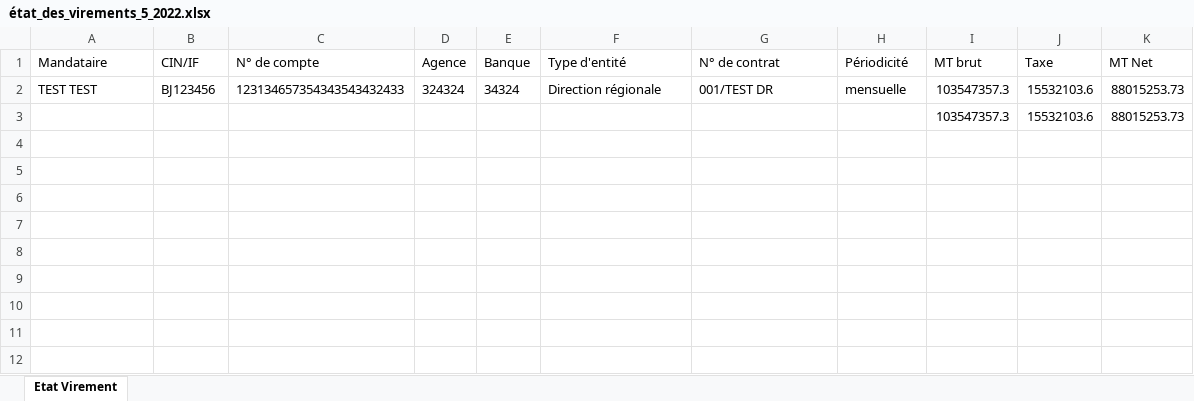
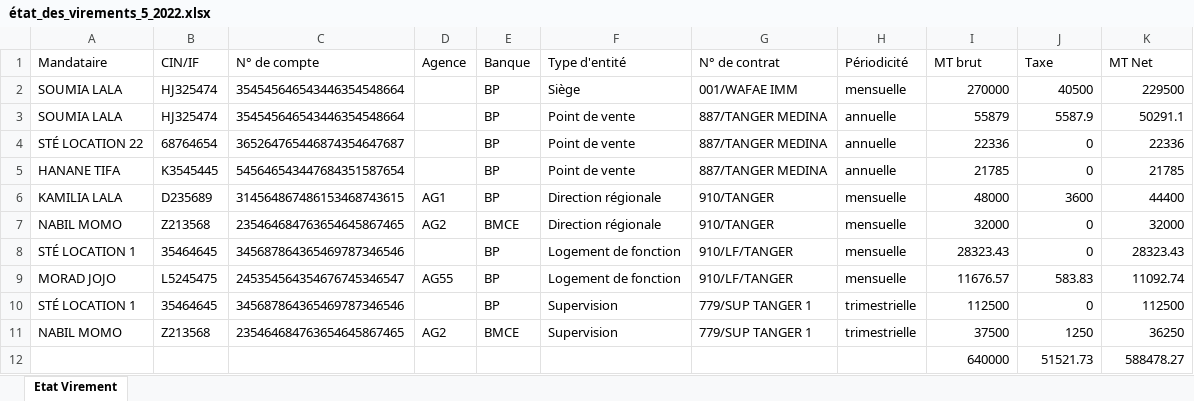
Before and after one commit to anasmasti/loyer-back, an Excel workbook: download/generated situation/état_des_virements_xlsx/état_des_virements_5_2022.xlsx, sheet Etat Virement, drawn as a sheet; values as stored, in another font and other column widths than the file's, no borders; removed rows and columns are numbered as before the commit, all else as after; the diff names each change by its address in the sheet, - before the commit and + after, or states it on an @@ line.

```diff
--- a/download/generated situation/état_des_virements_xlsx/état_des_virements_5_2022.xlsx (sheet Etat Virement)
+++ b/download/generated situation/état_des_virements_xlsx/état_des_virements_5_2022.xlsx (sheet Etat Virement)
-row 2: TEST TEST | BJ123456 | 123134657354343543432433 | 324324 | 34324 | Direction régionale | 001/TEST DR | mensuelle | 103547357.3 | 15532103.6 | 88015253.73
-row 3:  |  |  |  |  |  |  |  | 103547357.3 | 15532103.6 | 88015253.73
+row 2: SOUMIA LALA | HJ325474 | 354545646543446354548664 |  | BP | Siège | 001/WAFAE IMM | mensuelle | 270000 | 40500 | 229500
+row 3: SOUMIA LALA | HJ325474 | 354545646543446354548664 |  | BP | Point de vente | 887/TANGER MEDINA | annuelle | 55879 | 5587.9 | 50291.1
+row 4: STÉ LOCATION 22 | 68764654 | 365264765446874354647687 |  | BP | Point de vente | 887/TANGER MEDINA | annuelle | 22336 | 0 | 22336
+row 5: HANANE TIFA | K3545445 | 545646543447684351587654 |  | BP | Point de vente | 887/TANGER MEDINA | annuelle | 21785 | 0 | 21785
+row 6: KAMILIA LALA | D235689 | 314564867486153468743615 | AG1 | BP | Direction régionale | 910/TANGER | mensuelle | 48000 | 3600 | 44400
+row 7: NABIL MOMO | Z213568 | 235464684763654645867465 | AG2 | BMCE | Direction régionale | 910/TANGER | mensuelle | 32000 | 0 | 32000
+row 8: STÉ LOCATION 1 | 35464645 | 345687864365469787346546 |  | BP | Logement de fonction | 910/LF/TANGER | mensuelle | 28323.43 | 0 | 28323.43
+row 9: MORAD JOJO | L5245475 | 245354564354676745346547 | AG55 | BP | Logement de fonction | 910/LF/TANGER | mensuelle | 11676.57 | 583.83 | 11092.74
+row 10: STÉ LOCATION 1 | 35464645 | 345687864365469787346546 |  | BP | Supervision | 779/SUP TANGER 1 | trimestrielle | 112500 | 0 | 112500
+row 11: NABIL MOMO | Z213568 | 235464684763654645867465 | AG2 | BMCE | Supervision | 779/SUP TANGER 1 | trimestrielle | 37500 | 1250 | 36250
+row 12:  |  |  |  |  |  |  |  | 640000 | 51521.73 | 588478.27
```
Also changed, not shown: download/generated situation/état_des_taxes_xlsx/état_des_taxes_5_2022.xlsx, 13 other files.
